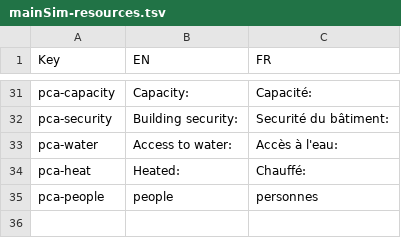
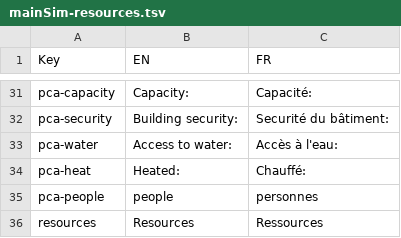
Before and after one commit to Heigvd/mimms, a TSV file: gameModel/files/translations/mainSim-resources.tsv, drawn as a sheet; only a part is shown, gaps mark what is left out.

```diff
--- a/gameModel/files/translations/mainSim-resources.tsv
+++ b/gameModel/files/translations/mainSim-resources.tsv
@@ -35 +35,2 @@ pca-heat	Heated:	Chauffé:
 pca-people	people	personnes
+resources	Resources	Ressources
```
Also changed, not shown: gameModel/files/translations/mainSim-actions-tasks.tsv, 9 other files.
